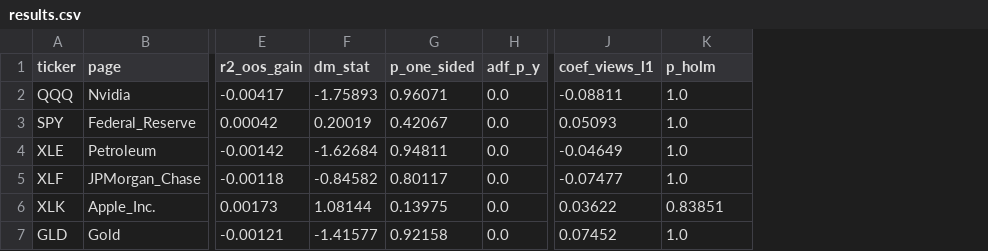
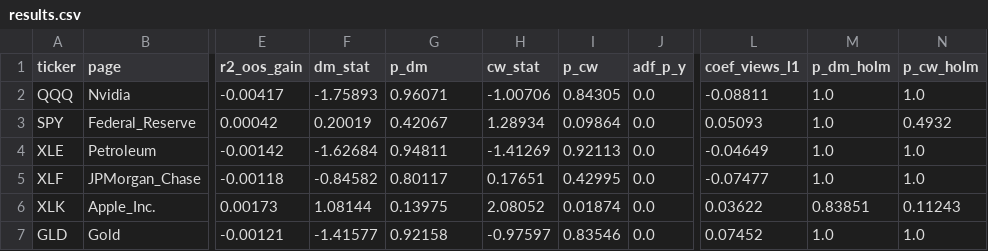
Before and after one commit to alessiomartini/wikipedia-attention-etf-volatility, a CSV file: results/results.csv, drawn as a sheet; only a part is shown, gaps mark what is left out; addresses are those after the commit; the diff names each change by its address in the sheet, - before the commit and + after, or states it on an @@ line.

```diff
--- a/results/results.csv
+++ b/results/results.csv
+column H (cw_stat), rows 2-7: -1.00706 | 1.28934 | -1.41269 | 0.17651 | 2.08052 | -0.97597
+column I (p_cw), rows 2-7: 0.84305 | 0.09864 | 0.92113 | 0.42995 | 0.01874 | 0.83546
+column N (p_cw_holm), rows 2-7: 1.0 | 0.4932 | 1.0 | 1.0 | 0.11243 | 1.0
-G1: p_one_sided
+G1: p_dm
-M1: p_holm
+M1: p_dm_holm
```
Also changed, not shown: 8 other files.
